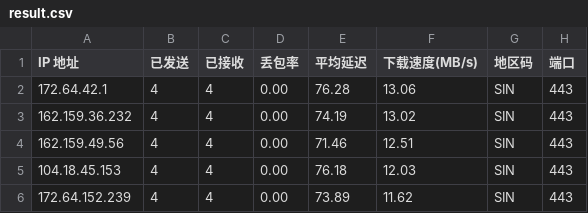
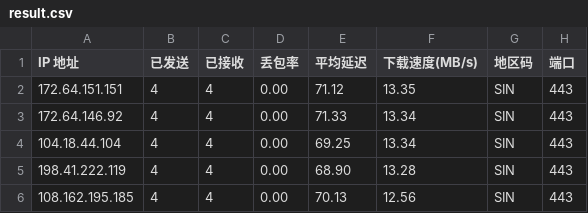
Before and after one commit to xm0786114-bot/cf-speedtest-data, a CSV file: result.csv, drawn as a sheet.

Commit message:
Auto update CSV: 2026-06-02 00:30:00

```diff
--- a/result.csv
+++ b/result.csv
@@ -1,6 +1,6 @@
 IP 地址,已发送,已接收,丢包率,平均延迟,下载速度(MB/s),地区码,端口
-172.64.42.1,4,4,0.00,76.28,13.06,SIN,443
-162.159.36.232,4,4,0.00,74.19,13.02,SIN,443
-162.159.49.56,4,4,0.00,71.46,12.51,SIN,443
-104.18.45.153,4,4,0.00,76.18,12.03,SIN,443
-172.64.152.239,4,4,0.00,73.89,11.62,SIN,443
+172.64.151.151,4,4,0.00,71.12,13.35,SIN,443
+172.64.146.92,4,4,0.00,71.33,13.34,SIN,443
+104.18.44.104,4,4,0.00,69.25,13.34,SIN,443
+198.41.222.119,4,4,0.00,68.90,13.28,SIN,443
+108.162.195.185,4,4,0.00,70.13,12.56,SIN,443
```
